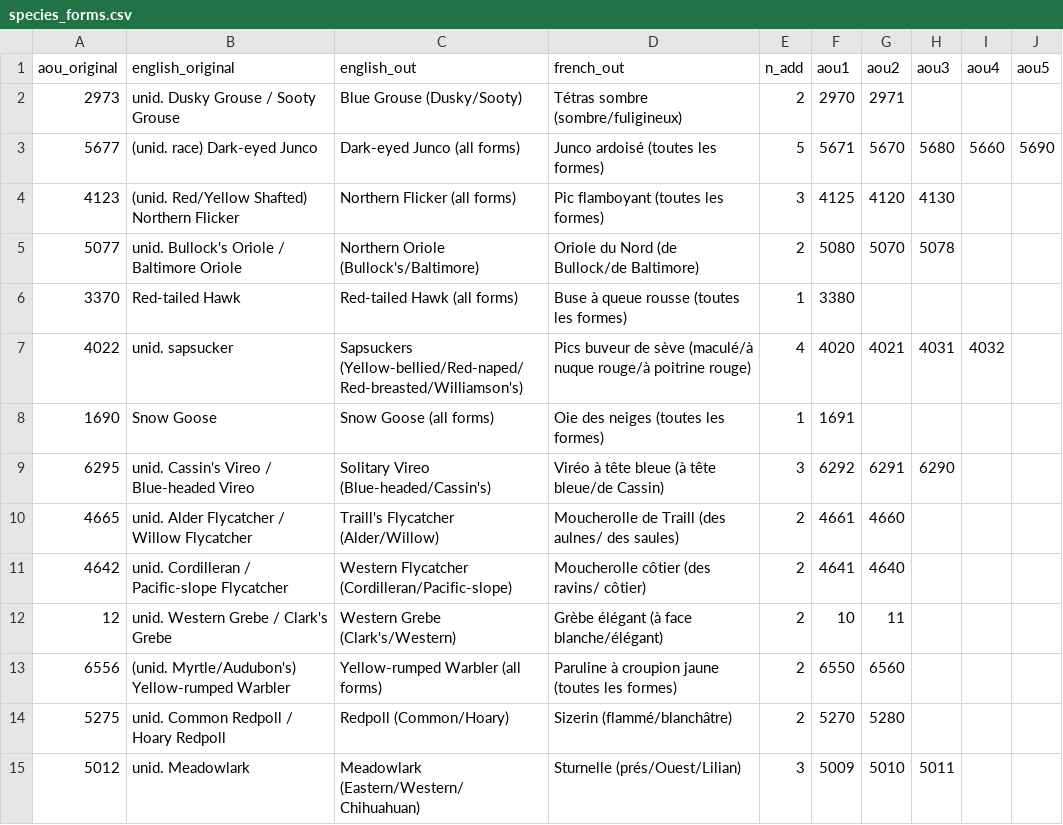
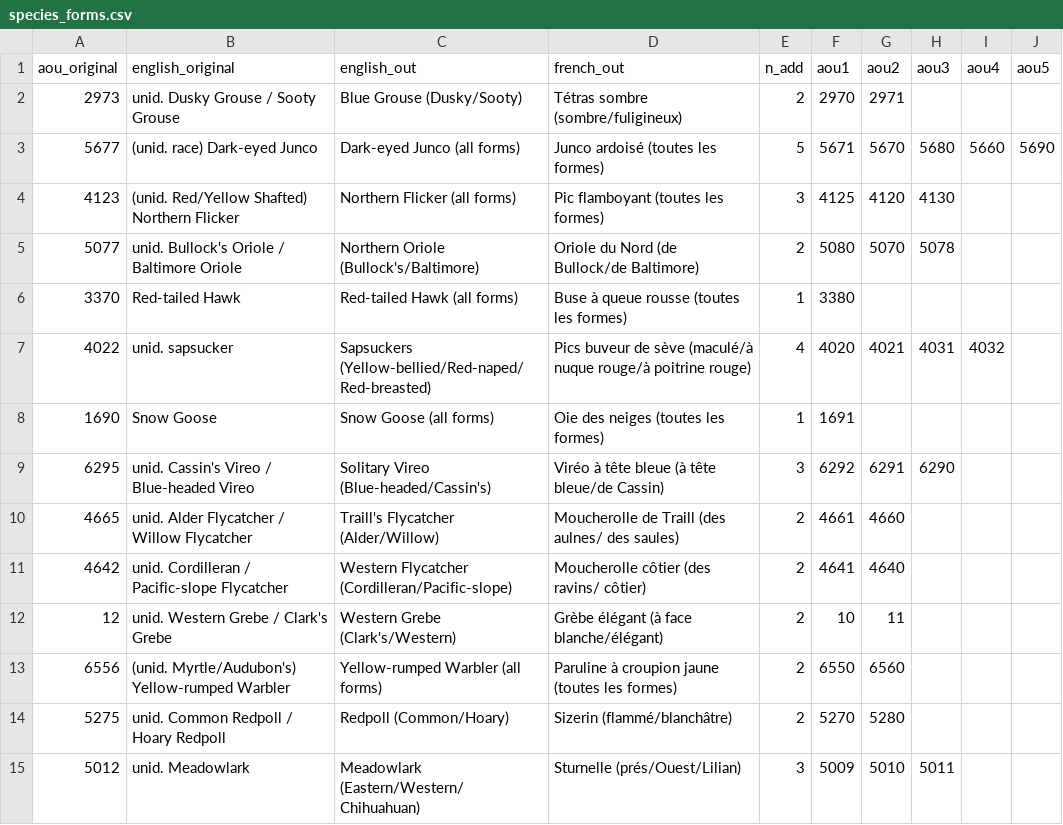
Before and after one commit to bbsBayes/bbsBayes2, a CSV file: data-raw/species_forms.csv, drawn as a sheet.

Commit message:
correcting the english list of species included in sapsuckers no data affected, only the names

```diff
--- a/data-raw/species_forms.csv
+++ b/data-raw/species_forms.csv
@@ -6,3 +6,3 @@ aou_original,english_original,english_out,french_out,n_add,aou1,aou2,aou3,aou4,a
 3370,Red-tailed Hawk,Red-tailed Hawk (all forms),Buse à queue rousse (toutes les formes),1,3380,,,,
-4022,unid. sapsucker,Sapsuckers (Yellow-bellied/Red-naped/Red-breasted/Williamson's),Pics buveur de sève (maculé/à nuque rouge/à poitrine rouge),4,4020,4021,4031,4032,
+4022,unid. sapsucker,Sapsuckers (Yellow-bellied/Red-naped/Red-breasted),Pics buveur de sève (maculé/à nuque rouge/à poitrine rouge),4,4020,4021,4031,4032,
 1690,Snow Goose,Snow Goose (all forms),Oie des neiges (toutes les formes),1,1691,,,,
```
Also changed, not shown: 2 other files.
